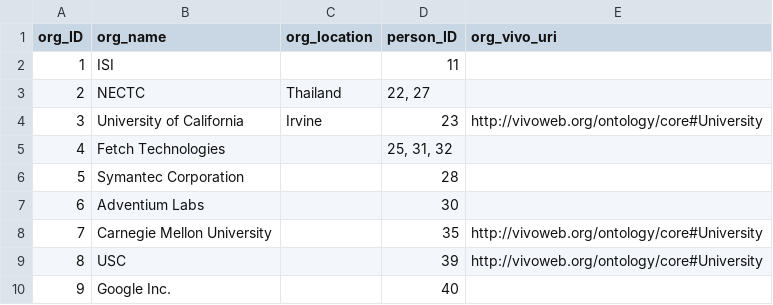
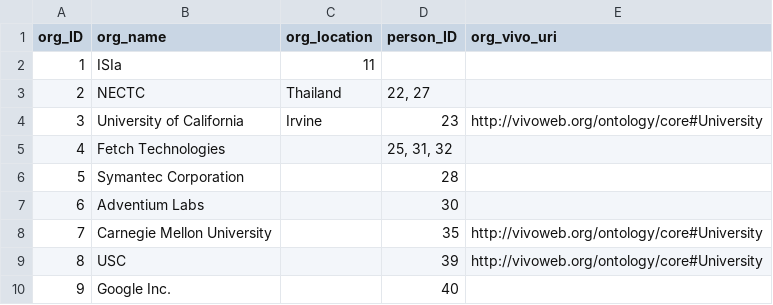
Before and after one commit to chetanme/division-page-data, a CSV file: data/organization.csv, drawn as a sheet.

Commit message:
Update organization.csv

```diff
--- a/data/organization.csv
+++ b/data/organization.csv
@@ -1,3 +1,3 @@
 org_ID,org_name,org_location,person_ID,org_vivo_uri
-1,ISI,,11,
+1,ISIa,11,
 2,NECTC,Thailand,"22, 27",
```
